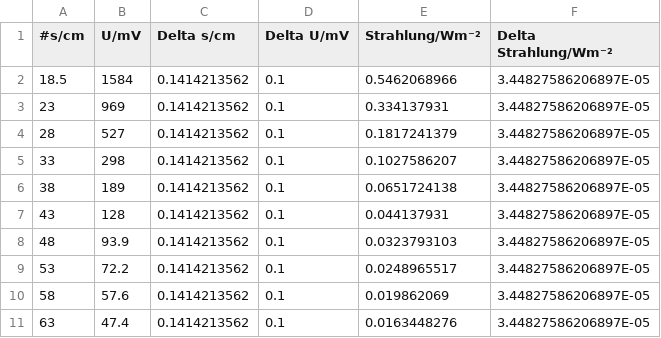
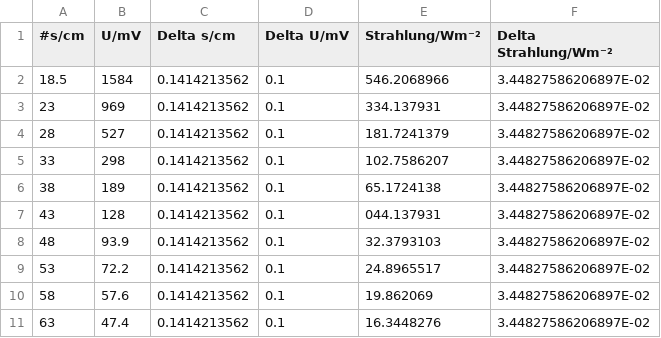
Before and after one commit to krischa/optik_praktikum, a CSV file: 372/cI.csv, drawn as a sheet.

```diff
--- a/372/cI.csv
+++ b/372/cI.csv
@@ -1,11 +1,11 @@
 #s/cm	U/mV	Delta s/cm	Delta U/mV	Strahlung/Wm⁻²	Delta Strahlung/Wm⁻²
-18.5	1584	0.1414213562	0.1	0.5462068966	3.44827586206897E-05
-23	969	0.1414213562	0.1	0.334137931	3.44827586206897E-05
-28	527	0.1414213562	0.1	0.1817241379	3.44827586206897E-05
-33	298	0.1414213562	0.1	0.1027586207	3.44827586206897E-05
-38	189	0.1414213562	0.1	0.0651724138	3.44827586206897E-05
-43	128	0.1414213562	0.1	0.044137931	3.44827586206897E-05
-48	93.9	0.1414213562	0.1	0.0323793103	3.44827586206897E-05
-53	72.2	0.1414213562	0.1	0.0248965517	3.44827586206897E-05
-58	57.6	0.1414213562	0.1	0.019862069	3.44827586206897E-05
-63	47.4	0.1414213562	0.1	0.0163448276	3.44827586206897E-05
+18.5	1584	0.1414213562	0.1	546.2068966	3.44827586206897E-02
+23	969	0.1414213562	0.1	334.137931	3.44827586206897E-02
+28	527	0.1414213562	0.1	181.7241379	3.44827586206897E-02
+33	298	0.1414213562	0.1	102.7586207	3.44827586206897E-02
+38	189	0.1414213562	0.1	65.1724138	3.44827586206897E-02
+43	128	0.1414213562	0.1	044.137931	3.44827586206897E-02
+48	93.9	0.1414213562	0.1	32.3793103	3.44827586206897E-02
+53	72.2	0.1414213562	0.1	24.8965517	3.44827586206897E-02
+58	57.6	0.1414213562	0.1	19.862069	3.44827586206897E-02
+63	47.4	0.1414213562	0.1	16.3448276	3.44827586206897E-02
```
Also changed, not shown: 372/b_schwarz.csv, 372/b_stumpf.csv, 15 other files.
